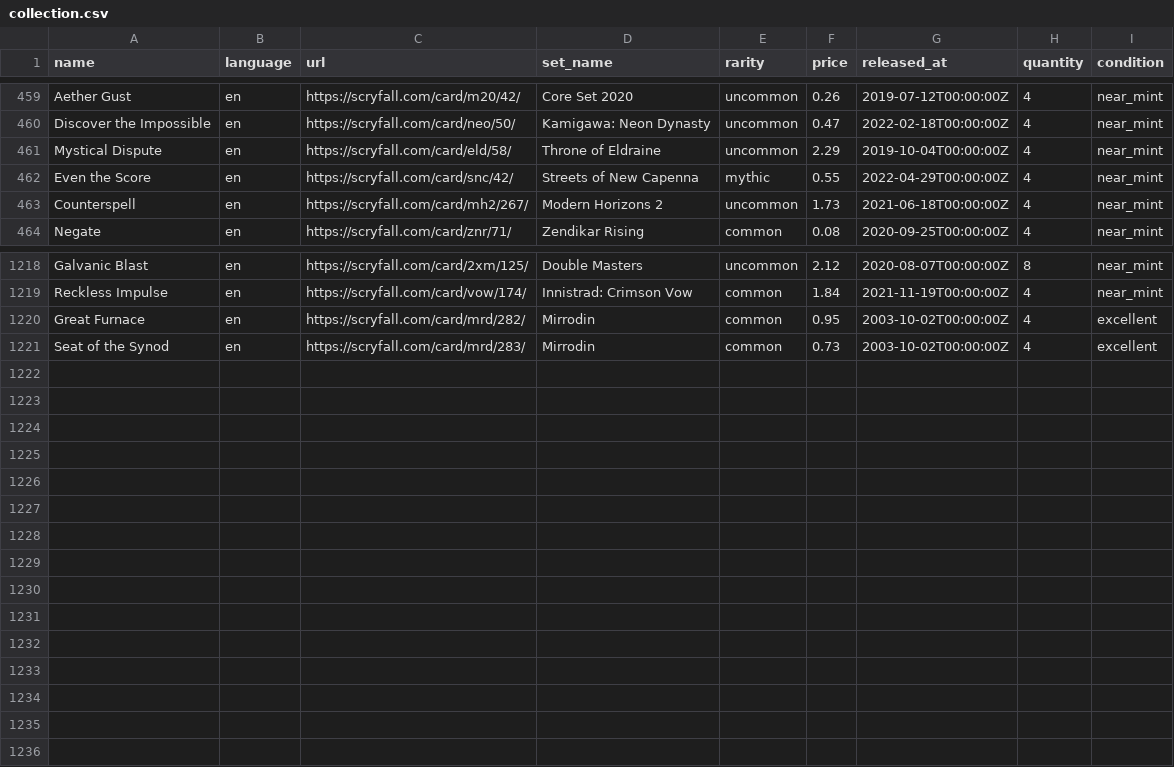
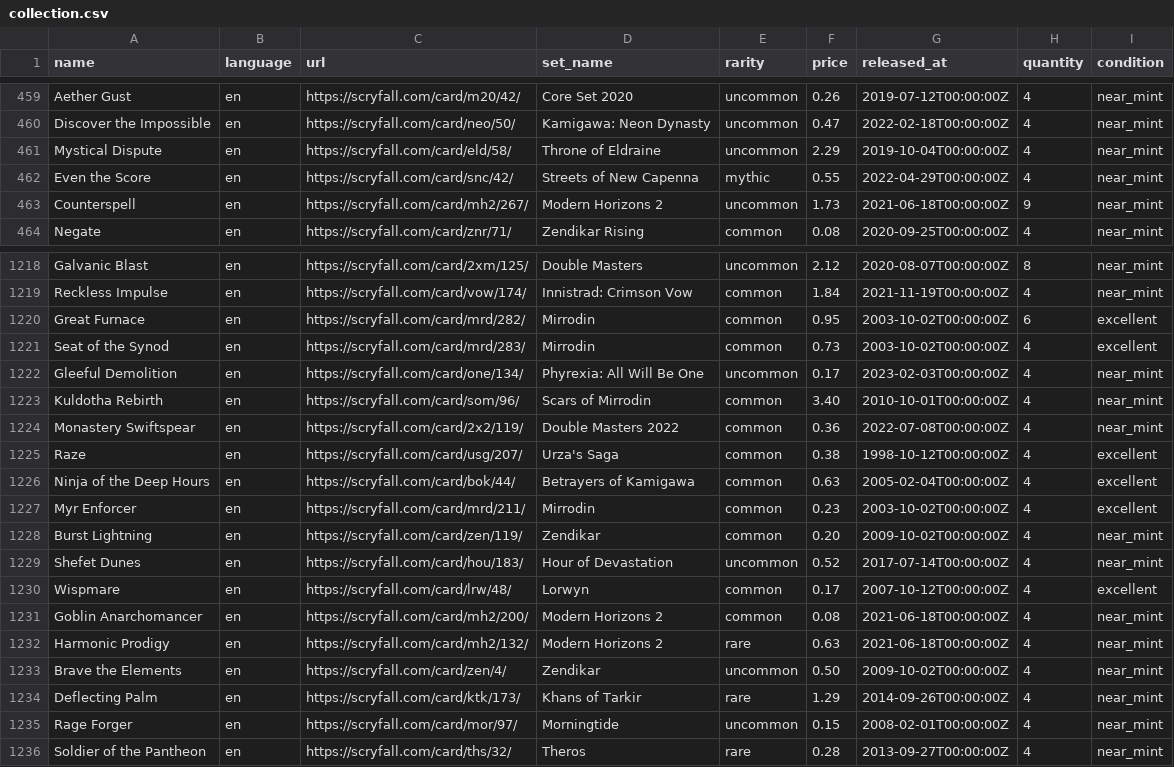
Before and after one commit to maitesin/mtga, a CSV file: devops/csv/collection.csv, drawn as a sheet; only a part is shown, gaps mark what is left out.

Commit message:
Add more cards

```diff
--- a/devops/csv/collection.csv
+++ b/devops/csv/collection.csv
@@ -462,3 +462,3 @@ Mystical Dispute,en,https://scryfall.com/card/eld/58/,Throne of Eldraine,uncommo
 Even the Score,en,https://scryfall.com/card/snc/42/,Streets of New Capenna,mythic,0.55,2022-04-29T00:00:00Z,4,near_mint
-Counterspell,en,https://scryfall.com/card/mh2/267/,Modern Horizons 2,uncommon,1.73,2021-06-18T00:00:00Z,4,near_mint
+Counterspell,en,https://scryfall.com/card/mh2/267/,Modern Horizons 2,uncommon,1.73,2021-06-18T00:00:00Z,9,near_mint
 Negate,en,https://scryfall.com/card/znr/71/,Zendikar Rising,common,0.08,2020-09-25T00:00:00Z,4,near_mint
@@ -1219,3 +1219,18 @@ Galvanic Blast,en,https://scryfall.com/card/2xm/125/,Double Masters,uncommon,2.1
 Reckless Impulse,en,https://scryfall.com/card/vow/174/,Innistrad: Crimson Vow,common,1.84,2021-11-19T00:00:00Z,4,near_mint
-Great Furnace,en,https://scryfall.com/card/mrd/282/,Mirrodin,common,0.95,2003-10-02T00:00:00Z,4,excellent
+Great Furnace,en,https://scryfall.com/card/mrd/282/,Mirrodin,common,0.95,2003-10-02T00:00:00Z,6,excellent
 Seat of the Synod,en,https://scryfall.com/card/mrd/283/,Mirrodin,common,0.73,2003-10-02T00:00:00Z,4,excellent
+Gleeful Demolition,en,https://scryfall.com/card/one/134/,Phyrexia: All Will Be One,uncommon,0.17,2023-02-03T00:00:00Z,4,near_mint
+Kuldotha Rebirth,en,https://scryfall.com/card/som/96/,Scars of Mirrodin,common,3.40,2010-10-01T00:00:00Z,4,near_mint
+Monastery Swiftspear,en,https://scryfall.com/card/2x2/119/,Double Masters 2022,common,0.36,2022-07-08T00:00:00Z,4,near_mint
+Raze,en,https://scryfall.com/card/usg/207/,Urza's Saga,common,0.38,1998-10-12T00:00:00Z,4,excellent
+Ninja of the Deep Hours,en,https://scryfall.com/card/bok/44/,Betrayers of Kamigawa,common,0.63,2005-02-04T00:00:00Z,4,excellent
+Myr Enforcer,en,https://scryfall.com/card/mrd/211/,Mirrodin,common,0.23,2003-10-02T00:00:00Z,4,excellent
+Burst Lightning,en,https://scryfall.com/card/zen/119/,Zendikar,common,0.20,2009-10-02T00:00:00Z,4,near_mint
+Shefet Dunes,en,https://scryfall.com/card/hou/183/,Hour of Devastation,uncommon,0.52,2017-07-14T00:00:00Z,4,near_mint
+Wispmare,en,https://scryfall.com/card/lrw/48/,Lorwyn,common,0.17,2007-10-12T00:00:00Z,4,excellent
+Goblin Anarchomancer,en,https://scryfall.com/card/mh2/200/,Modern Horizons 2,common,0.08,2021-06-18T00:00:00Z,4,near_mint
+Harmonic Prodigy,en,https://scryfall.com/card/mh2/132/,Modern Horizons 2,rare,0.63,2021-06-18T00:00:00Z,4,near_mint
+Brave the Elements,en,https://scryfall.com/card/zen/4/,Zendikar,uncommon,0.50,2009-10-02T00:00:00Z,4,near_mint
+Deflecting Palm,en,https://scryfall.com/card/ktk/173/,Khans of Tarkir,rare,1.29,2014-09-26T00:00:00Z,4,near_mint
+Rage Forger,en,https://scryfall.com/card/mor/97/,Morningtide,uncommon,0.15,2008-02-01T00:00:00Z,4,near_mint
+Soldier of the Pantheon,en,https://scryfall.com/card/ths/32/,Theros,rare,0.28,2013-09-27T00:00:00Z,4,near_mint
```
Also changed, not shown: 46 other files.
